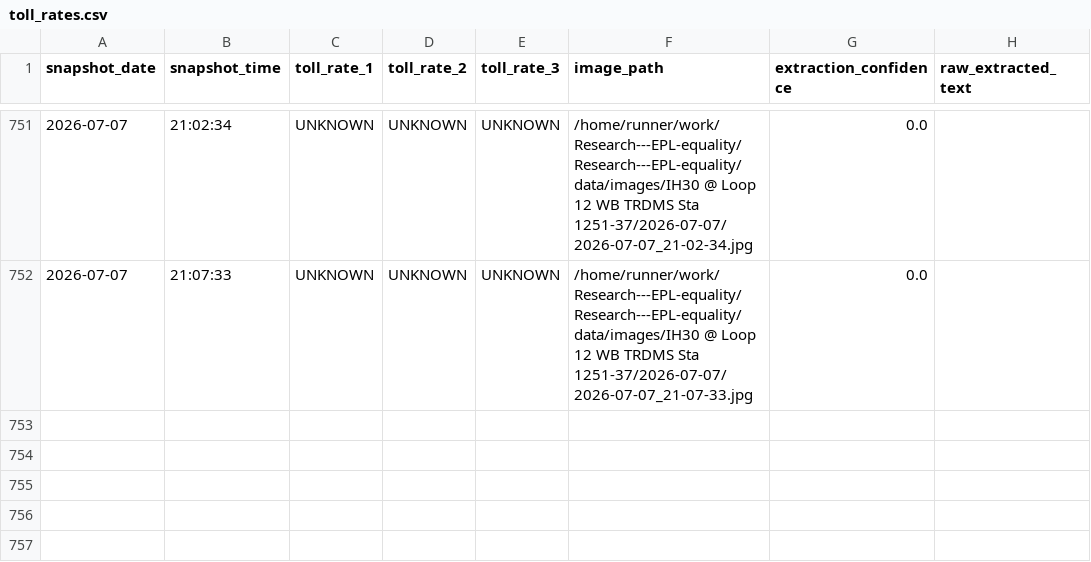
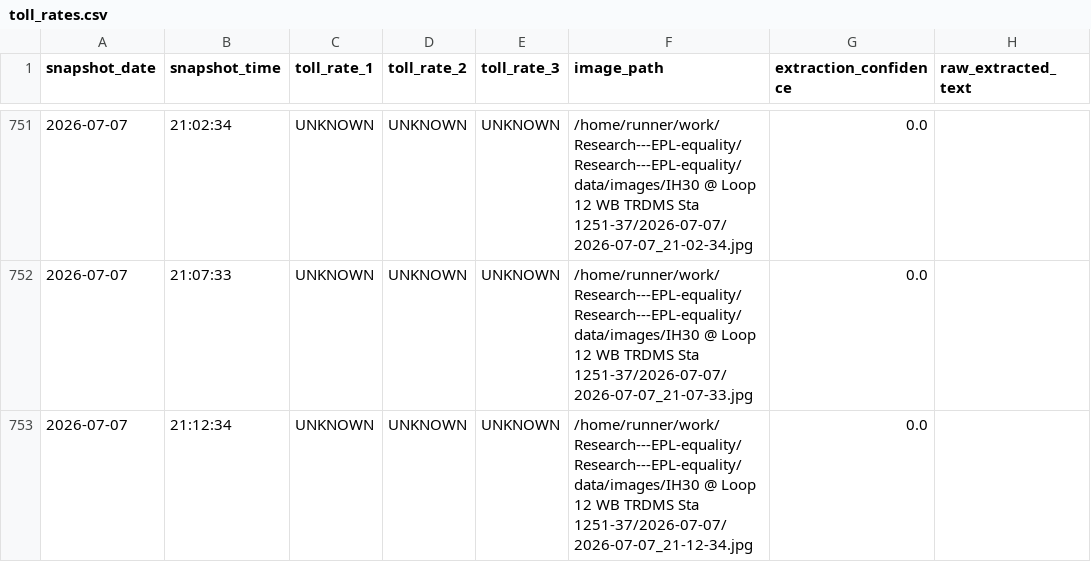
Before and after one commit to aifornsb/Research---EPL-equality, a CSV file: data/toll_rates.csv, drawn as a sheet; only a part is shown, gaps mark what is left out.

```diff
--- a/data/toll_rates.csv
+++ b/data/toll_rates.csv
@@ -754 +754,2 @@ snapshot_date,snapshot_time,toll_rate_1,toll_rate_2,toll_rate_3,image_path,extra
 2026-07-07,21:07:33,UNKNOWN,UNKNOWN,UNKNOWN,/home/runner/work/Research---EPL-equality/Research---EPL-equality/data/images/IH30 @ Loop 12 WB TRDMS Sta 1251-37/2026-07-07/2026-07-07_21-07-33.jpg,0.0,
+2026-07-07,21:12:34,UNKNOWN,UNKNOWN,UNKNOWN,/home/runner/work/Research---EPL-equality/Research---EPL-equality/data/images/IH30 @ Loop 12 WB TRDMS Sta 1251-37/2026-07-07/2026-07-07_21-12-34.jpg,0.0,
```
Also changed, not shown: 5 other files.
